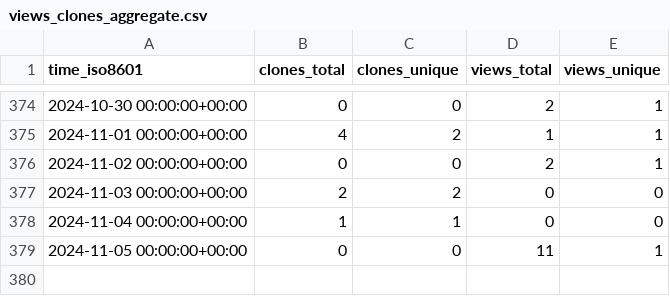
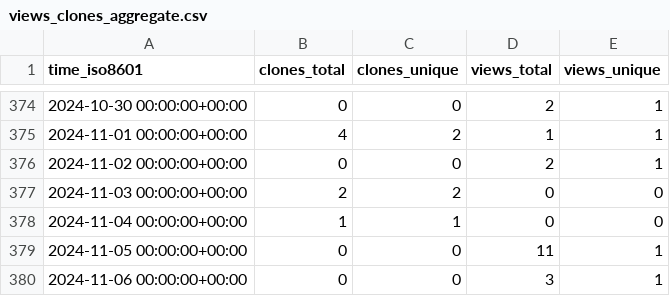
Before and after one commit to OSU-Nowlab/MPI4DL, a CSV file: OSU-Nowlab/MPI4DL/ghrs-data/views_clones_aggregate.csv, drawn as a sheet; only a part is shown, gaps mark what is left out; the diff names each change by its address in the sheet, - before the commit and + after, or states it on an @@ line.

```diff
--- a/OSU-Nowlab/MPI4DL/ghrs-data/views_clones_aggregate.csv
+++ b/OSU-Nowlab/MPI4DL/ghrs-data/views_clones_aggregate.csv
+row 380: 2024-11-06 00:00:00+00:00 | 0 | 0 | 3 | 1
```
Also changed, not shown: 1 other file.
